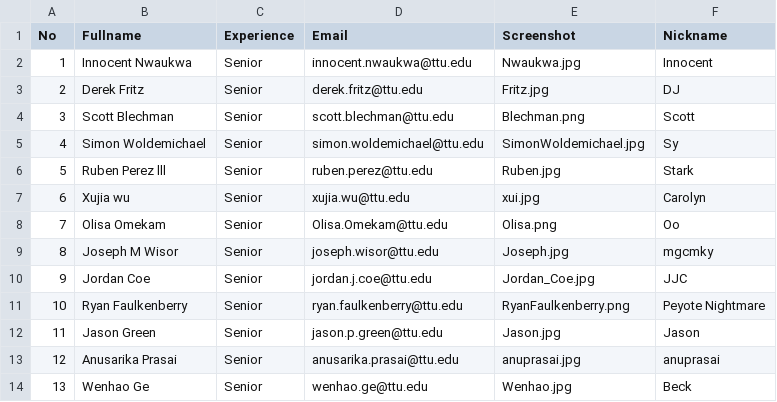
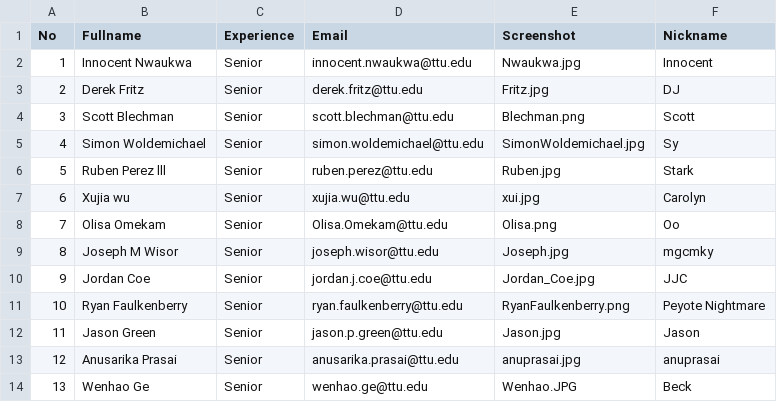
Before and after one commit to iDataVisualizationLab/CS4352_Fall2018, a CSV file: data/Info.csv, drawn as a sheet.

Commit message:
Fix images

```diff
--- a/data/Info.csv
+++ b/data/Info.csv
@@ -13,2 +13,2 @@ No,Fullname,Experience,Email,Screenshot,Nickname
 12,Anusarika Prasai,Senior,anusarika.prasai@ttu.edu,anuprasai.jpg,anuprasai
-13,Wenhao Ge,Senior,wenhao.ge@ttu.edu,Wenhao.jpg,Beck
+13,Wenhao Ge,Senior,wenhao.ge@ttu.edu,Wenhao.JPG,Beck
```
